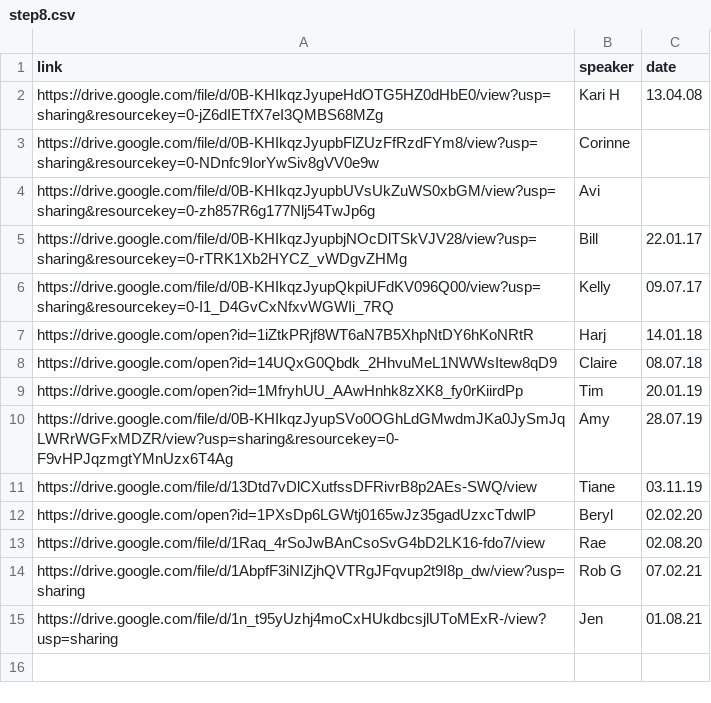
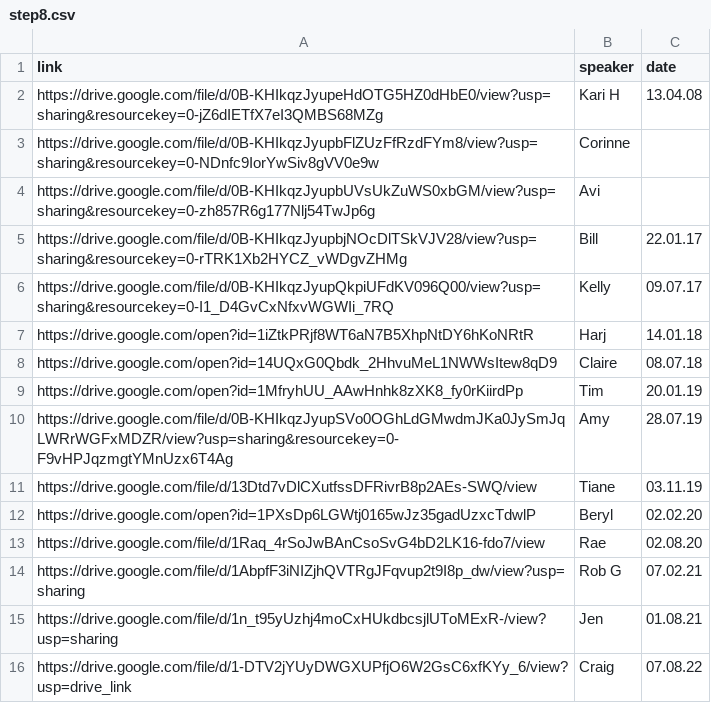
Before and after one commit to naeuston/naeuston.github.io, a CSV file: _data/shares/step8.csv, drawn as a sheet; the diff names each change by its address in the sheet, - before the commit and + after, or states it on an @@ line.

Commit message:
Update step8.csv

```diff
--- a/_data/shares/step8.csv
+++ b/_data/shares/step8.csv
+row 16: https://drive.google.com/file/d/1-DTV2jYUyDWGXUPfjO6W2GsC6xfKYy_6/view?usp=drive_link | Craig | 07.08.22
```
